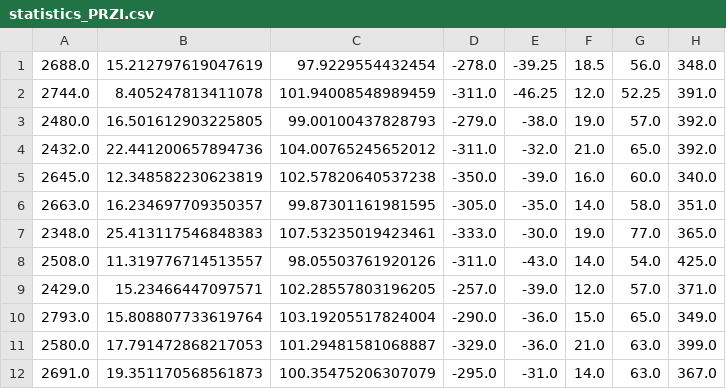
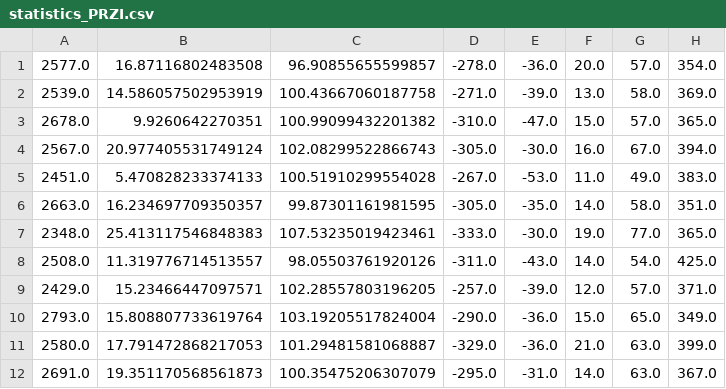
Before and after one commit to cameronmcewan/INFT-CA3, a CSV file: statistics_PRZI.csv, drawn as a sheet; only a part is shown.

```diff
--- a/statistics_PRZI.csv
+++ b/statistics_PRZI.csv
@@ -1,6 +1,6 @@
-2688.0,15.212797619047619,97.9229554432454,-278.0,-39.25,18.5,56.0,348.0
-2744.0,8.405247813411078,101.94008548989459,-311.0,-46.25,12.0,52.25,391.0
-2480.0,16.501612903225805,99.00100437828793,-279.0,-38.0,19.0,57.0,392.0
-2432.0,22.441200657894736,104.00765245652012,-311.0,-32.0,21.0,65.0,392.0
-2645.0,12.348582230623819,102.57820640537238,-350.0,-39.0,16.0,60.0,340.0
+2577.0,16.87116802483508,96.90855655599857,-278.0,-36.0,20.0,57.0,354.0
+2539.0,14.586057502953919,100.43667060187758,-271.0,-39.0,13.0,58.0,369.0
+2678.0,9.9260642270351,100.99099432201382,-310.0,-47.0,15.0,57.0,365.0
+2567.0,20.977405531749124,102.08299522866743,-305.0,-30.0,16.0,67.0,394.0
+2451.0,5.470828233374133,100.51910299554028,-267.0,-53.0,11.0,49.0,383.0
 2663.0,16.234697709350357,99.87301161981595,-305.0,-35.0,14.0,58.0,351.0
```
Also changed, not shown: statistics_GVWY.csv, statistics_PRSH2.csv, 12 other files.
